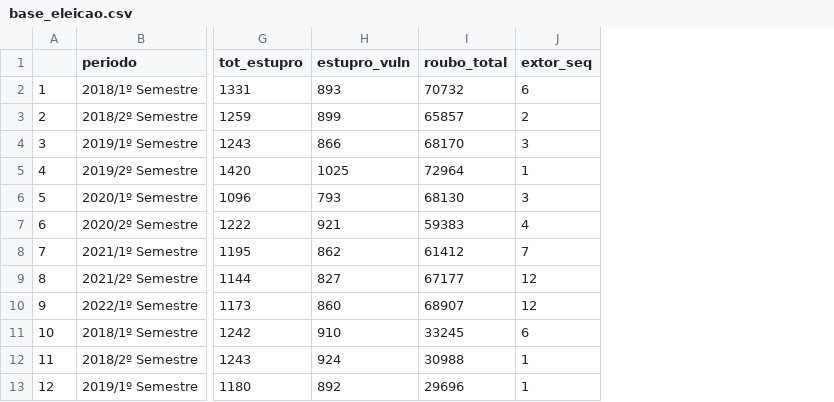
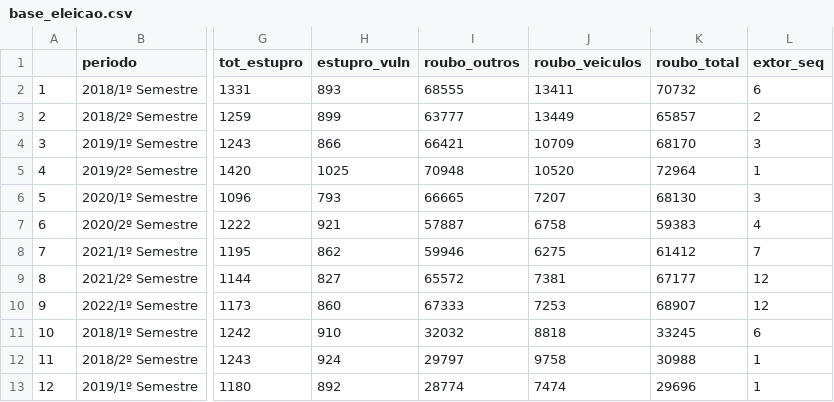
Before and after one commit to institutosoudapaz/Boletim_sdpa, a CSV file: Análises Especiais/2022_1Sem - Levantamento eleições estaduais/base_eleicao.csv, drawn as a sheet; only a part is shown, gaps mark what is left out; the diff names each change by its address in the sheet, - before the commit and + after, or states it on an @@ line.

Commit message:
RMD análise especial eleição 2022

```diff
--- a/Análises Especiais/2022_1Sem - Levantamento eleições estaduais/base_eleicao.csv
+++ b/Análises Especiais/2022_1Sem - Levantamento eleições estaduais/base_eleicao.csv
+column I (roubo_outros), rows 2-13: 68555 | 63777 | 66421 | 70948 | 66665 | 57887 | 59946 | 65572 | 67333 | 32032 | 29797 | 28774
+column J (roubo_veiculos), rows 2-13: 13411 | 13449 | 10709 | 10520 | 7207 | 6758 | 6275 | 7381 | 7253 | 8818 | 9758 | 7474
```
Also changed, not shown: 3 other files.
